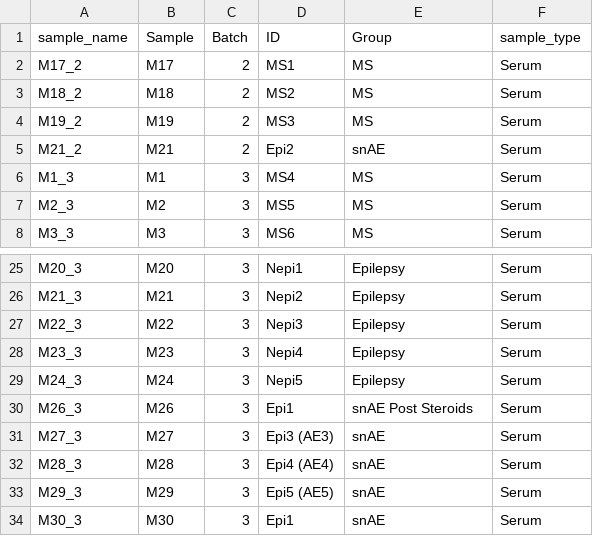
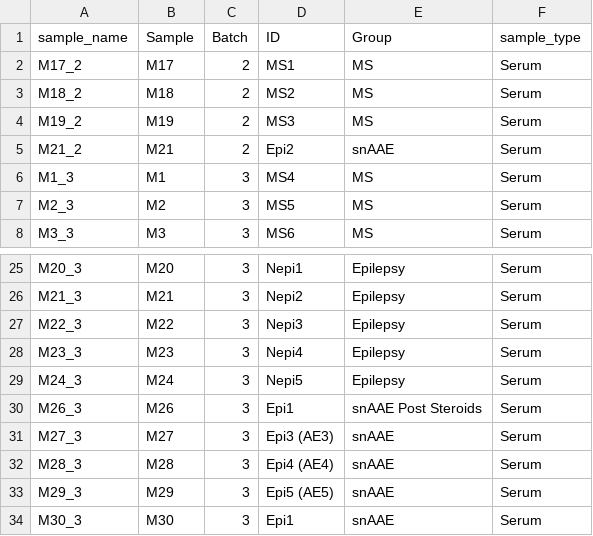
Before and after one commit to melamedlab/AutoimmuneEpilepsy, a CSV file: data/AE_cytokine_metadata.csv, drawn as a sheet; only a part is shown, gaps mark what is left out.

```diff
--- a/data/AE_cytokine_metadata.csv
+++ b/data/AE_cytokine_metadata.csv
@@ -4,3 +4,3 @@ M18_2,M18,2,MS2,MS,Serum
 M19_2,M19,2,MS3,MS,Serum
-M21_2,M21,2,Epi2,snAE,Serum
+M21_2,M21,2,Epi2,snAAE,Serum
 M1_3,M1,3,MS4,MS,Serum
@@ -29,6 +29,6 @@ M23_3,M23,3,Nepi4,Epilepsy,Serum
 M24_3,M24,3,Nepi5,Epilepsy,Serum
-M26_3,M26,3,Epi1,snAE Post Steroids,Serum
-M27_3,M27,3,Epi3 (AE3),snAE,Serum
-M28_3,M28,3,Epi4 (AE4),snAE,Serum
-M29_3,M29,3,Epi5 (AE5),snAE,Serum
-M30_3,M30,3,Epi1,snAE,Serum
+M26_3,M26,3,Epi1,snAAE Post Steroids,Serum
+M27_3,M27,3,Epi3 (AE3),snAAE,Serum
+M28_3,M28,3,Epi4 (AE4),snAAE,Serum
+M29_3,M29,3,Epi5 (AE5),snAAE,Serum
+M30_3,M30,3,Epi1,snAAE,Serum
```
Also changed, not shown: figures/Figure1/output/supplemental_table1.csv, 17 other files.
